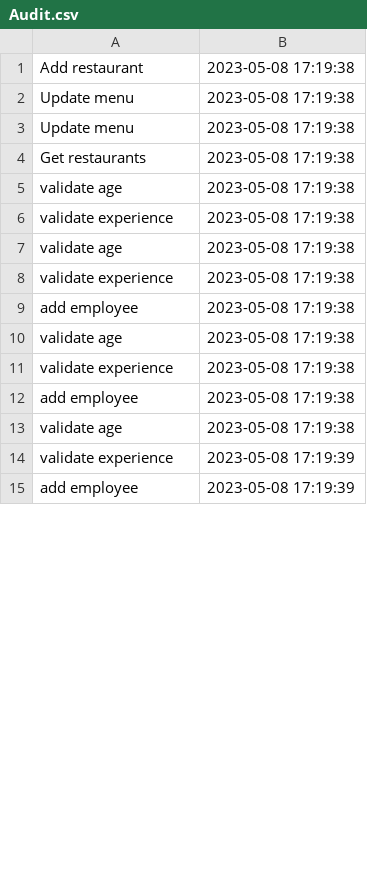
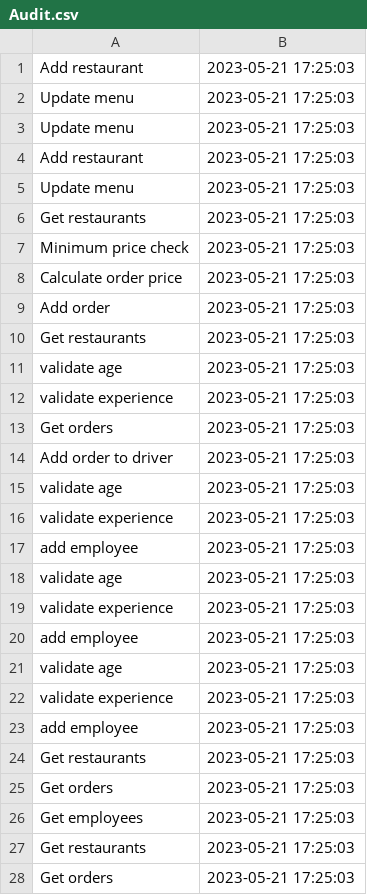
Before and after one commit to Rares1909/PROIECT_PAO_234_STEFANOIU_RARES, a CSV file: src/Util/Audit.csv, drawn as a sheet; only a part is shown; the diff covers the shown part only.

```diff
--- a/src/Util/Audit.csv
+++ b/src/Util/Audit.csv
@@ -1,15 +1,28 @@
-Add restaurant,2023-05-08 17:19:38
-Update menu,2023-05-08 17:19:38
-Update menu,2023-05-08 17:19:38
-Get restaurants,2023-05-08 17:19:38
-validate age,2023-05-08 17:19:38
-validate experience,2023-05-08 17:19:38
-validate age,2023-05-08 17:19:38
-validate experience,2023-05-08 17:19:38
-add employee,2023-05-08 17:19:38
-validate age,2023-05-08 17:19:38
-validate experience,2023-05-08 17:19:38
-add employee,2023-05-08 17:19:38
-validate age,2023-05-08 17:19:38
-validate experience,2023-05-08 17:19:39
-add employee,2023-05-08 17:19:39
+Add restaurant,2023-05-21 17:25:03
+Update menu,2023-05-21 17:25:03
+Update menu,2023-05-21 17:25:03
+Add restaurant,2023-05-21 17:25:03
+Update menu,2023-05-21 17:25:03
+Get restaurants,2023-05-21 17:25:03
+Minimum price check,2023-05-21 17:25:03
+Calculate order price,2023-05-21 17:25:03
+Add order,2023-05-21 17:25:03
+Get restaurants,2023-05-21 17:25:03
+validate age,2023-05-21 17:25:03
+validate experience,2023-05-21 17:25:03
+Get orders,2023-05-21 17:25:03
+Add order to driver,2023-05-21 17:25:03
+validate age,2023-05-21 17:25:03
+validate experience,2023-05-21 17:25:03
+add employee,2023-05-21 17:25:03
+validate age,2023-05-21 17:25:03
+validate experience,2023-05-21 17:25:03
+add employee,2023-05-21 17:25:03
+validate age,2023-05-21 17:25:03
+validate experience,2023-05-21 17:25:03
+add employee,2023-05-21 17:25:03
+Get restaurants,2023-05-21 17:25:03
+Get orders,2023-05-21 17:25:03
+Get employees,2023-05-21 17:25:03
+Get restaurants,2023-05-21 17:25:03
+Get orders,2023-05-21 17:25:03
```
Also changed, not shown: 10 added rows, 10 removed rows and 29 edited cells elsewhere in this file, 22 other files.
